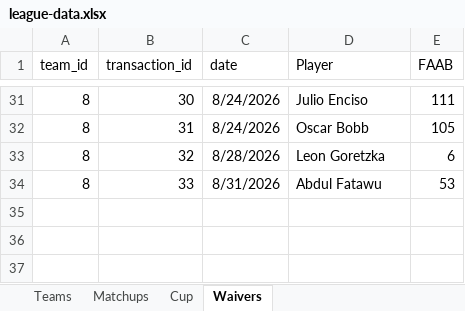
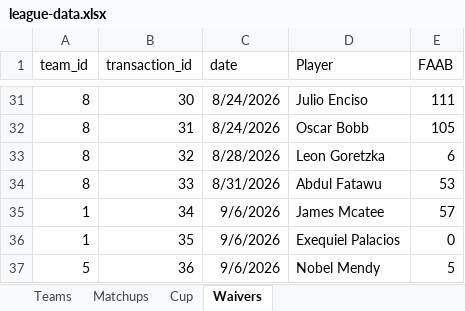
Before and after one commit to nicogee01/mater-league, an Excel workbook: league-data.xlsx, sheet Waivers, drawn as a sheet; only a part is shown, gaps mark what is left out; values as stored, in another font and other column widths than the file's, no borders; the diff names each change by its address in the sheet, - before the commit and + after, or states it on an @@ line.

Commit message:
Add files via upload

```diff
--- a/league-data.xlsx (sheet Waivers)
+++ b/league-data.xlsx (sheet Waivers)
+row 35: 1 | 34 | 9/6/2026 | James Mcatee | 57
+row 36: 1 | 35 | 9/6/2026 | Exequiel Palacios | 0
+row 37: 5 | 36 | 9/6/2026 | Nobel Mendy | 5
```
Also changed, not shown: sheet Teams.
